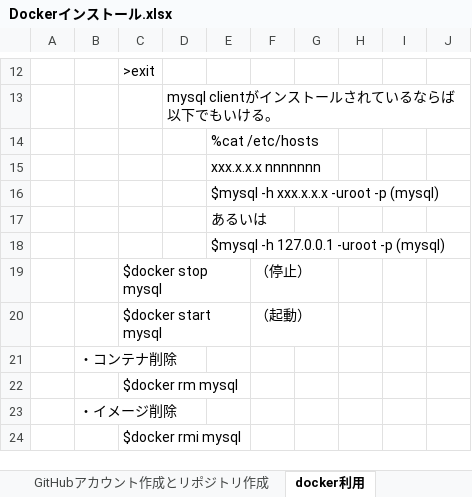
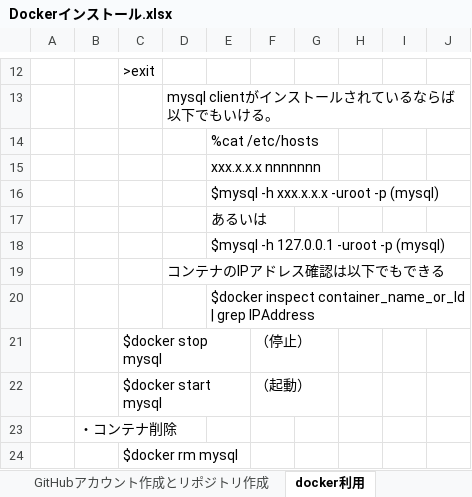
Before and after one commit to Naoki-Kashiwagi/Hello-World, an Excel workbook: Dockerインストール.xlsx, sheet docker利用, drawn as a sheet; only a part is shown, gaps mark what is left out; the shorter side is filled out with more unchanged rows; values as stored, in another font and other column widths than the file's, no borders; the diff names each change by its address in the sheet, - before the commit and + after, or states it on an @@ line.

```diff
--- a/Dockerインストール.xlsx (sheet docker利用)
+++ b/Dockerインストール.xlsx (sheet docker利用)
+row 19:  |  |  | コンテナのIPアドレス確認は以下でもできる
+row 20:  |  |  |  | $docker inspect container_name_or_Id | grep IPAddress
```
Also changed, not shown: sheet Docker導入.
